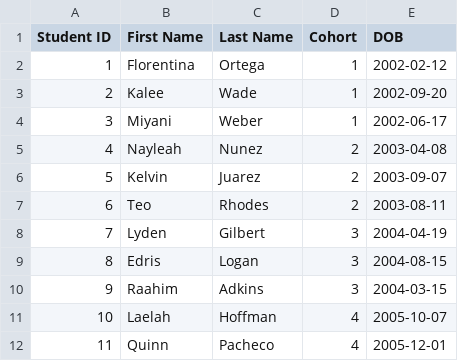
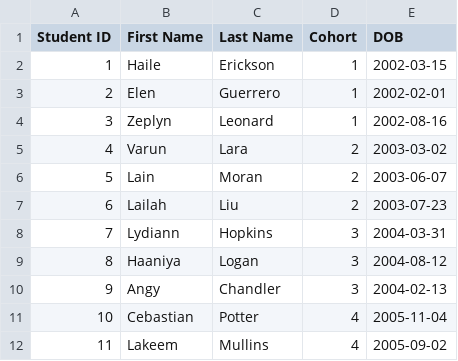
Before and after one commit to crobertsrs/data-generator, a CSV file: output/permrecs.csv, drawn as a sheet; only a part is shown; the diff covers the shown part only.

```diff
--- a/output/permrecs.csv
+++ b/output/permrecs.csv
@@ -1,12 +1,12 @@
 Student ID,First Name,Last Name,Cohort,DOB
-1,Florentina,Ortega,1,2002-02-12
-2,Kalee,Wade,1,2002-09-20
-3,Miyani,Weber,1,2002-06-17
-4,Nayleah,Nunez,2,2003-04-08
-5,Kelvin,Juarez,2,2003-09-07
-6,Teo,Rhodes,2,2003-08-11
-7,Lyden,Gilbert,3,2004-04-19
-8,Edris,Logan,3,2004-08-15
-9,Raahim,Adkins,3,2004-03-15
-10,Laelah,Hoffman,4,2005-10-07
-11,Quinn,Pacheco,4,2005-12-01
+1,Haile,Erickson,1,2002-03-15
+2,Elen,Guerrero,1,2002-02-01
+3,Zeplyn,Leonard,1,2002-08-16
+4,Varun,Lara,2,2003-03-02
+5,Lain,Moran,2,2003-06-07
+6,Lailah,Liu,2,2003-07-23
+7,Lydiann,Hopkins,3,2004-03-31
+8,Haaniya,Logan,3,2004-08-12
+9,Angy,Chandler,3,2004-02-13
+10,Cebastian,Potter,4,2005-11-04
+11,Lakeem,Mullins,4,2005-09-02
```
Also changed, not shown: 56 edited cells elsewhere in this file, output/enrollment.csv, output/organizations.csv, 4 other files.
